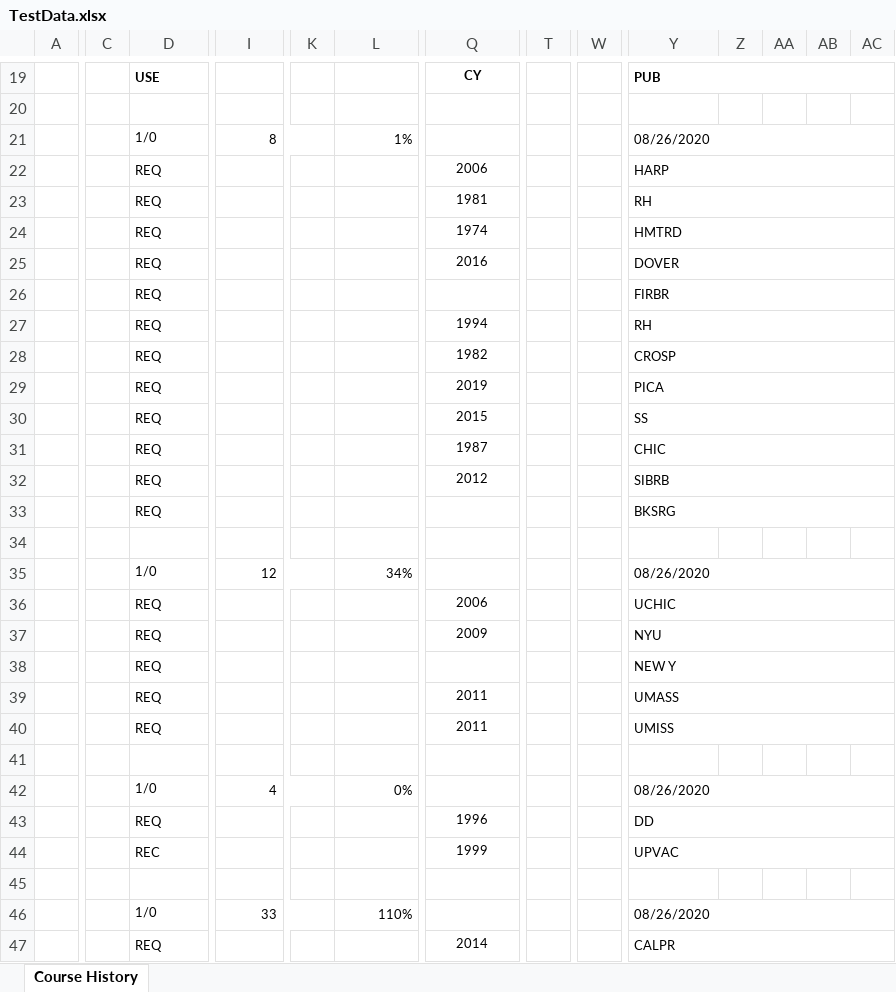
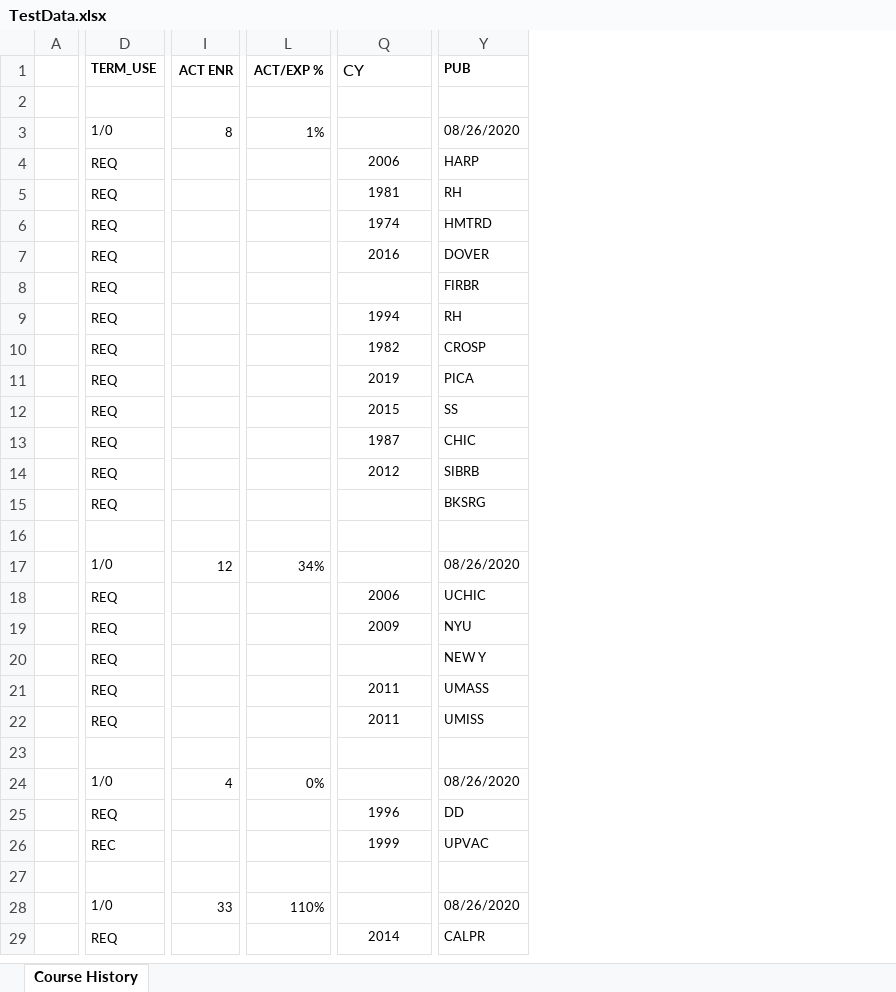
Before and after one commit to Brandeis-Library/reserves_bookstore, an Excel workbook: TestData.xlsx, sheet Course History, drawn as a sheet; only a part is shown, gaps mark what is left out; values as stored, in another font and other column widths than the file's, no borders; removed rows and columns are numbered as before the commit, all else as after; the diff covers the shown part only; the diff names each change by its address in the sheet, - before the commit and + after, or states it on an @@ line.

Commit message:
update column names in data test sheet

```diff
--- a/TestData.xlsx (sheet Course History)
+++ b/TestData.xlsx (sheet Course History)
-column C, empty
-column K, empty
-column T, empty
-column W, empty
-column Z, empty
-column AA, empty
-column AB, empty
-column AC, empty
-D1: USE
+D1: TERM_USE
-D19:E19 merged
-I1: (empty)
+I1: ACT ENR
+I1:K1 merged
-L1: (empty)
+L1: ACT/EXP %
+L1:N1 merged
@@ Q1 bold: on → off, text size: larger, alignment: center → left @@
-Y19:AC19 merged
-Y21:AC21 merged
-Y22:AC22 merged
-Y23:AC23 merged
-Y24:AC24 merged
-Y25:AC25 merged
-Y26:AC26 merged
-Y27:AC27 merged
-Y28:AC28 merged
-Y29:AC29 merged
-Y30:AC30 merged
-Y31:AC31 merged
-Y32:AC32 merged
-Y33:AC33 merged
-Y35:AC35 merged
-Y36:AC36 merged
-Y37:AC37 merged
-Y38:AC38 merged
-Y39:AC39 merged
-Y40:AC40 merged
-Y42:AC42 merged
-Y43:AC43 merged
-Y44:AC44 merged
-Y46:AC46 merged
-Y47:AC47 merged
```
Also changed, not shown: 18 removed rows, 4 added columns, 3 edited cells, cell formats and merged cells elsewhere in this sheet.
